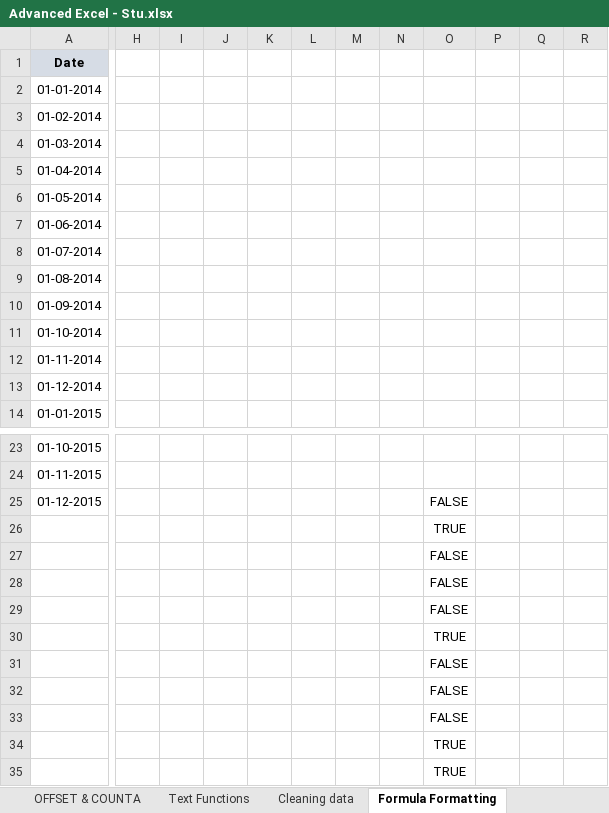
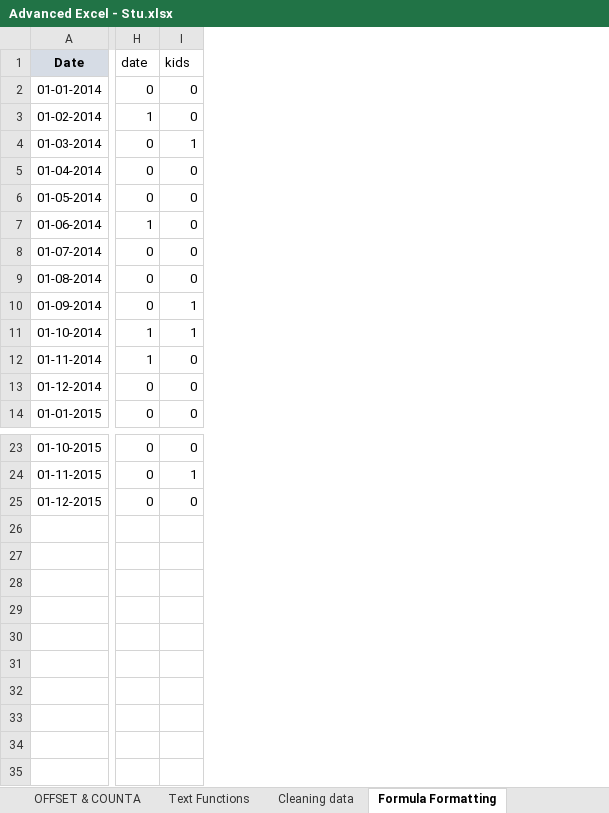
Before and after one commit to omsupare/DMartSalesAnalysis, an Excel workbook: excelhw/Advanced Excel - Stu.xlsx, sheet Formula Formatting, drawn as a sheet; only a part is shown, gaps mark what is left out; values as stored, in another font and other column widths than the file's, no borders; charts and pictures and conditional formats not drawn; removed rows and columns are numbered as before the commit, all else as after; rows hold the shown columns only; the diff names each change by its address in the sheet, - before the commit and + after, or states it on an @@ line.

```diff
--- a/excelhw/Advanced Excel - Stu.xlsx (sheet Formula Formatting)
+++ b/excelhw/Advanced Excel - Stu.xlsx (sheet Formula Formatting)
-column H, empty
-column I, empty
-column J, empty
-column K, empty
-column L, empty
-column M, empty
-column N, empty
-column O, row 25: FALSE
-column P, empty
-column Q, empty
-column R, empty
+column H (date), rows 2-14: 0 | 1 | 0 | 0 | 0 | 1 | 0 | 0 | 0 | 1 | 1 | 0 | 0; rows 23-25: all 0
+column I (kids), rows 2-14: 0 | 0 | 1 | 0 | 0 | 0 | 0 | 0 | 1 | 1 | 0 | 0 | 0; rows 23-25: 0 | 1 | 0
-row 26:  |  |  |  |  |  |  |  | TRUE
-row 27:  |  |  |  |  |  |  |  | FALSE
-row 28:  |  |  |  |  |  |  |  | FALSE
-row 29:  |  |  |  |  |  |  |  | FALSE
-row 30:  |  |  |  |  |  |  |  | TRUE
-row 31:  |  |  |  |  |  |  |  | FALSE
-row 32:  |  |  |  |  |  |  |  | FALSE
-row 33:  |  |  |  |  |  |  |  | FALSE
-row 34:  |  |  |  |  |  |  |  | TRUE
-row 35:  |  |  |  |  |  |  |  | TRUE
```
Also changed, not shown: sheet VLOOKUP RANGE, sheet Date_Time Functions, sheet Advanced Logical Operators, charts or pictures.
